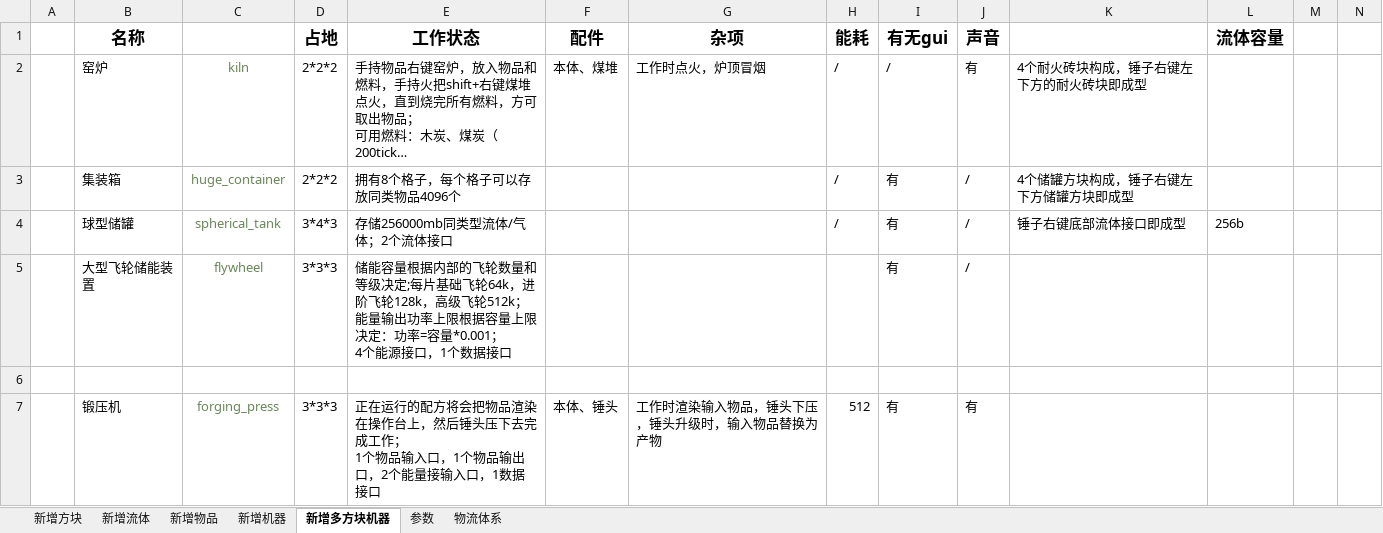
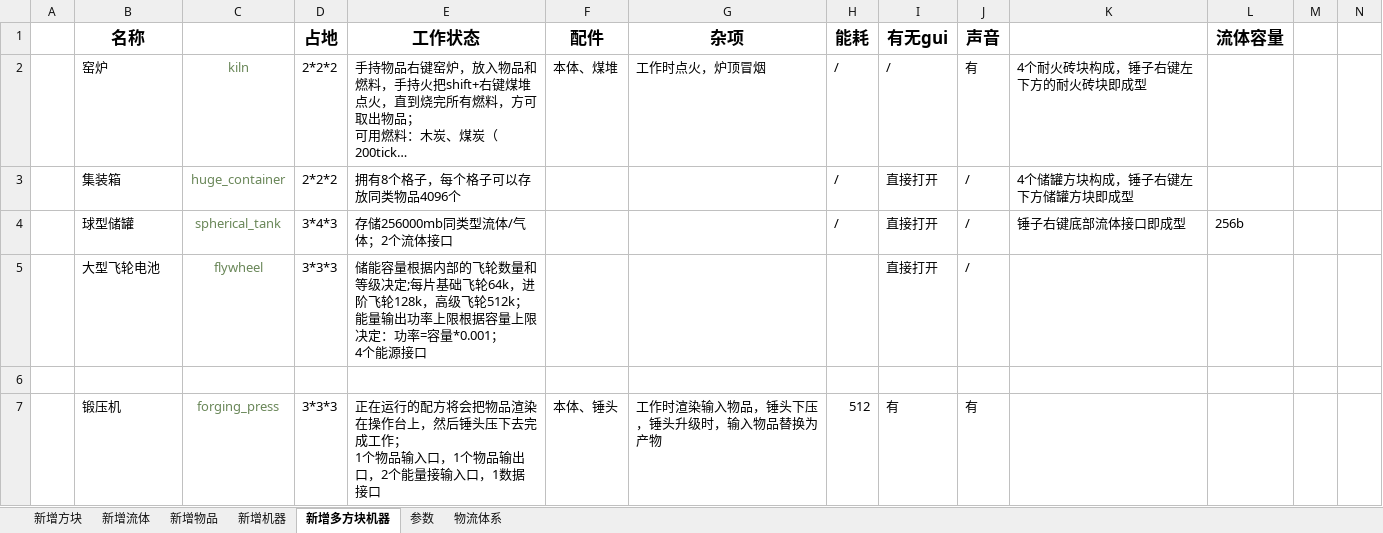
Before and after one commit to M-F-R-F/micro_machinery, an Excel workbook: 参考/资料/1.18版本策划.xlsx, sheet 新增多方块机器, drawn as a sheet; only a part is shown; long unchanged cells end in …; values as stored, in another font and other column widths than the file's, no borders; the diff covers the shown part only; the diff names each change by its address in the sheet, - before the commit and + after, or states it on an @@ line.

Commit message:
补充描述 2023.1.28

```diff
--- a/参考/资料/1.18版本策划.xlsx (sheet 新增多方块机器)
+++ b/参考/资料/1.18版本策划.xlsx (sheet 新增多方块机器)
-I3:I5 (有无gui): 有
+I3:I5 (有无gui): 直接打开
-B5 (名称): 大型飞轮储能装置
+B5 (名称): 大型飞轮电池
-E5 (工作状态): …能源接口，1个数据接口
+E5 (工作状态): …能源接口
```
Also changed, not shown: 2 edited cells elsewhere in this sheet.
